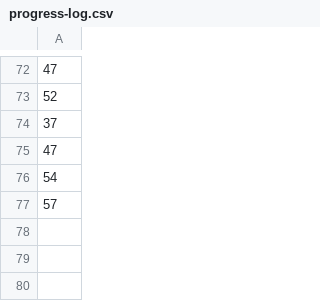
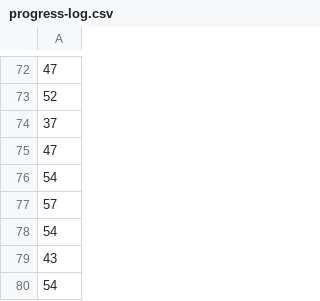
Before and after one commit to mountain-pass/voder.ai-website, a CSV file: packages/ui-tools/.voder/progress-log.csv, drawn as a sheet; only a part is shown, gaps mark what is left out.

```diff
--- a/packages/ui-tools/.voder/progress-log.csv
+++ b/packages/ui-tools/.voder/progress-log.csv
@@ -77 +77,4 @@
 57
+54
+43
+54
```
Also changed, not shown: packages/ui-tools/.voder/progress-log-areas.csv, 5 other files.
